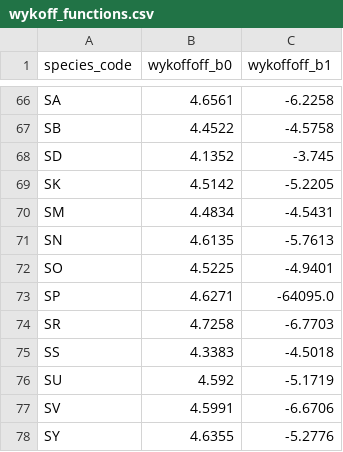
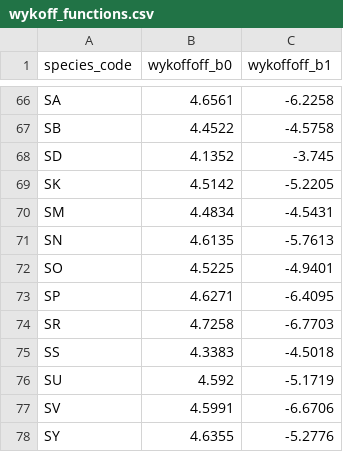
Before and after one commit to mihiarc/fvs-python, a CSV file: data/fvs_sn_tables/wykoff_functions.csv, drawn as a sheet; only a part is shown, gaps mark what is left out.

```diff
--- a/data/fvs_sn_tables/wykoff_functions.csv
+++ b/data/fvs_sn_tables/wykoff_functions.csv
@@ -72,3 +72,3 @@ SN,4.6135,-5.7613
 SO,4.5225,-4.9401
-SP,4.6271,-64095.0
+SP,4.6271,-6.4095
 SR,4.7258,-6.7703
```
Also changed, not shown: data/fvs_sn_tables/curtis_arney_functions.csv, data/fvs_sn_tables/species_crown_ratio_with_acr.csv, 26 other files.
